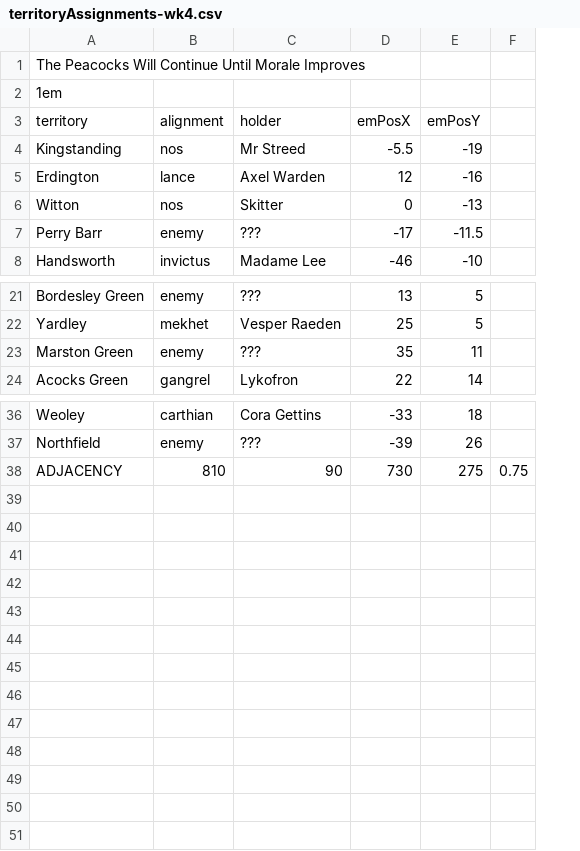
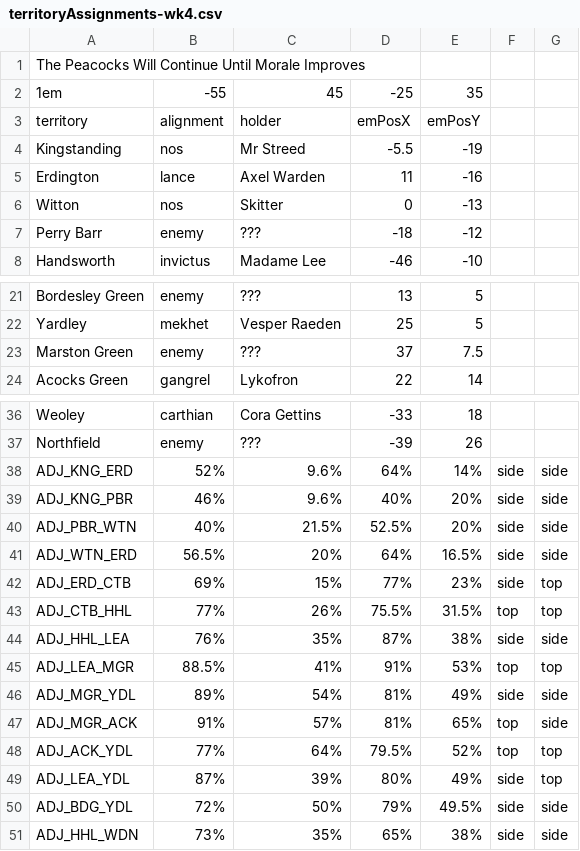
Before and after one commit to owlks4/territory-map-react, a CSV file: public/csv/y6/territoryAssignments-wk4.csv, drawn as a sheet; only a part is shown, gaps mark what is left out; removed rows and columns are numbered as before the commit, all else as after; the diff covers the shown part only; the diff names each change by its address in the sheet, - before the commit and + after, or states it on an @@ line.

Commit message:
Canvas for territory adjacencies

```diff
--- a/public/csv/y6/territoryAssignments-wk4.csv
+++ b/public/csv/y6/territoryAssignments-wk4.csv
-column F, empty
+column F, empty
+column G, empty
-B2: (empty)
+B2: -55
-C2: (empty)
+C2: 45
-D2: (empty)
+D2: -25
-E2: (empty)
+E2: 35
-D5: 12
+D5: 11
-D7: -17
+D7: -18
-E7: -11.5
+E7: -12
-D23: 35
+D23: 37
-E23: 11
+E23: 7.5
-row 38: ADJACENCY | 810 | 90 | 730 | 275 | 0.75
+row 38: ADJ_KNG_ERD | 52% | 9.6% | 64% | 14% | side | side
+row 39: ADJ_KNG_PBR | 46% | 9.6% | 40% | 20% | side | side
+row 40: ADJ_PBR_WTN | 40% | 21.5% | 52.5% | 20% | side | side
+row 41: ADJ_WTN_ERD | 56.5% | 20% | 64% | 16.5% | side | side
+row 42: ADJ_ERD_CTB | 69% | 15% | 77% | 23% | side | top
+row 43: ADJ_CTB_HHL | 77% | 26% | 75.5% | 31.5% | top | top
+row 44: ADJ_HHL_LEA | 76% | 35% | 87% | 38% | side | side
+row 45: ADJ_LEA_MGR | 88.5% | 41% | 91% | 53% | top | top
+row 46: ADJ_MGR_YDL | 89% | 54% | 81% | 49% | side | side
+row 47: ADJ_MGR_ACK | 91% | 57% | 81% | 65% | top | side
+row 48: ADJ_ACK_YDL | 77% | 64% | 79.5% | 52% | top | top
+row 49: ADJ_LEA_YDL | 87% | 39% | 80% | 49% | side | top
+row 50: ADJ_BDG_YDL | 72% | 50% | 79% | 49.5% | side | side
+row 51: ADJ_HHL_WDN | 73% | 35% | 65% | 38% | side | side
```
Also changed, not shown: 5 edited cells elsewhere in this file, public/csv/y6/territoryAssignments-wk1.csv, public/csv/y6/territoryAssignments-wk2.csv, 4 other files.
